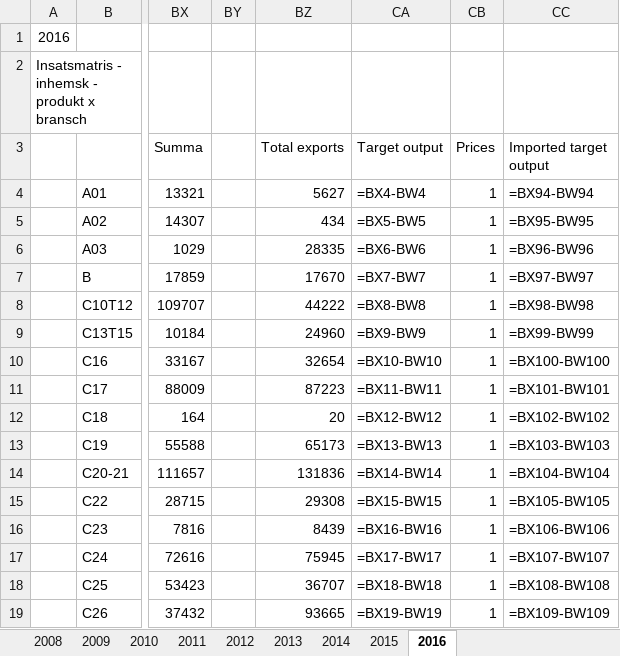
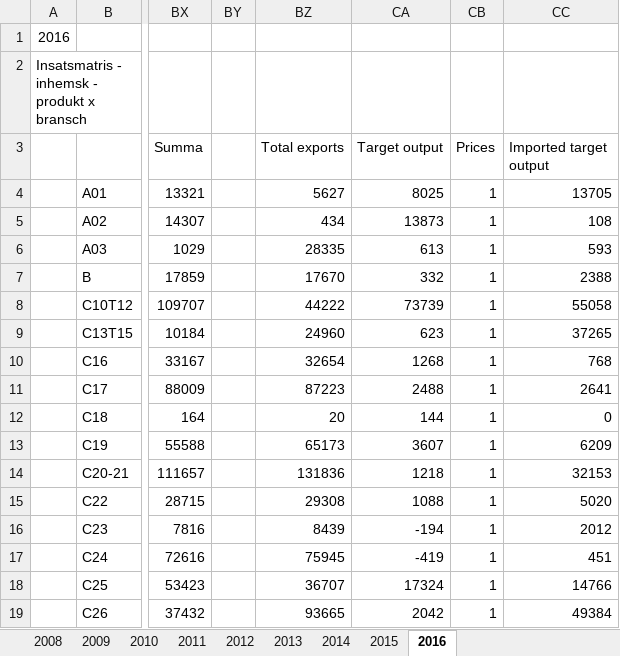
Before and after one commit to lokehagberg/rhp, an Excel workbook: simulations/Sweden/nrio_sut_181108.xlsx, sheet 2016, drawn as a sheet; only a part is shown, gaps mark what is left out; values as stored, in another font and other column widths than the file's, no borders; formulas are shown in place of their values; the diff covers the shown part only; the diff names each change by its address in the sheet, - before the commit and + after, or states it on an @@ line.

```diff
--- a/simulations/Sweden/nrio_sut_181108.xlsx (sheet 2016)
+++ b/simulations/Sweden/nrio_sut_181108.xlsx (sheet 2016)
-CA4 (Target output): =BX4-BW4
+CA4 (Target output): 8025
-CC4 (Imported target output): =BX94-BW94
+CC4 (Imported target output): 13705
-CA5 (Target output): =BX5-BW5
+CA5 (Target output): 13873
-CC5 (Imported target output): =BX95-BW95
+CC5 (Imported target output): 108
-CA6 (Target output): =BX6-BW6
+CA6 (Target output): 613
-CC6 (Imported target output): =BX96-BW96
+CC6 (Imported target output): 593
-CA7 (Target output): =BX7-BW7
+CA7 (Target output): 332
-CC7 (Imported target output): =BX97-BW97
+CC7 (Imported target output): 2388
-CA8 (Target output): =BX8-BW8
+CA8 (Target output): 73739
-CC8 (Imported target output): =BX98-BW98
+CC8 (Imported target output): 55058
-CA9 (Target output): =BX9-BW9
+CA9 (Target output): 623
-CC9 (Imported target output): =BX99-BW99
+CC9 (Imported target output): 37265
-CA10 (Target output): =BX10-BW10
+CA10 (Target output): 1268
-CC10 (Imported target output): =BX100-BW100
+CC10 (Imported target output): 768
-CA11 (Target output): =BX11-BW11
+CA11 (Target output): 2488
-CC11 (Imported target output): =BX101-BW101
+CC11 (Imported target output): 2641
-CA12 (Target output): =BX12-BW12
+CA12 (Target output): 144
-CC12 (Imported target output): =BX102-BW102
+CC12 (Imported target output): 0
-CA13 (Target output): =BX13-BW13
+CA13 (Target output): 3607
-CC13 (Imported target output): =BX103-BW103
+CC13 (Imported target output): 6209
-CA14 (Target output): =BX14-BW14
+CA14 (Target output): 1218
-CC14 (Imported target output): =BX104-BW104
+CC14 (Imported target output): 32153
-CA15 (Target output): =BX15-BW15
+CA15 (Target output): 1088
-CC15 (Imported target output): =BX105-BW105
+CC15 (Imported target output): 5020
-CA16 (Target output): =BX16-BW16
+CA16 (Target output): -194
-CC16 (Imported target output): =BX106-BW106
+CC16 (Imported target output): 2012
-CA17 (Target output): =BX17-BW17
+CA17 (Target output): -419
-CC17 (Imported target output): =BX107-BW107
+CC17 (Imported target output): 451
-CA18 (Target output): =BX18-BW18
+CA18 (Target output): 17324
-CC18 (Imported target output): =BX108-BW108
+CC18 (Imported target output): 14766
-CA19 (Target output): =BX19-BW19
+CA19 (Target output): 2042
-CC19 (Imported target output): =BX109-BW109
+CC19 (Imported target output): 49384
```
Also changed, not shown: 88 edited cells elsewhere in this sheet, 1 other file.
